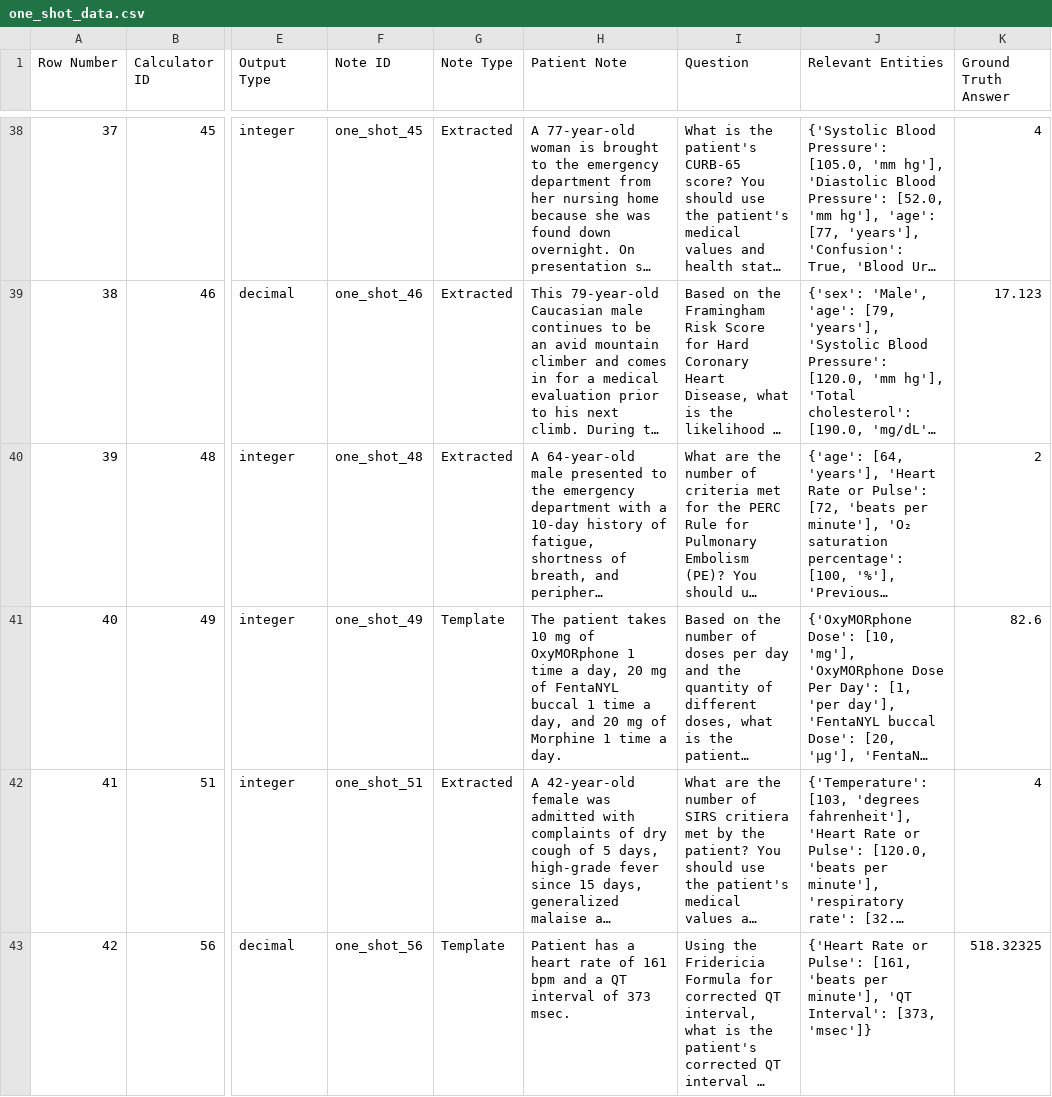
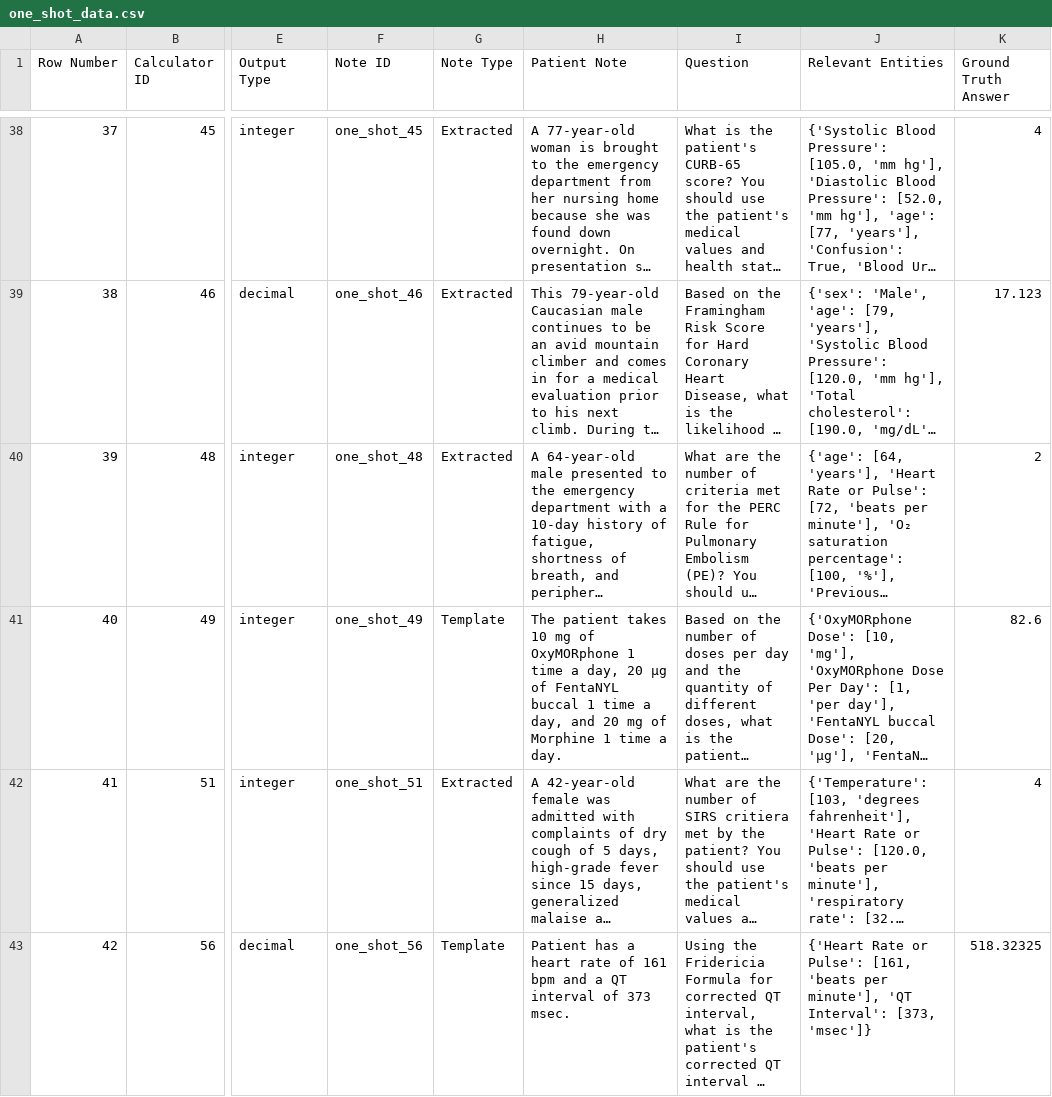
Before and after one commit to nikhilk7153/MedCalc-Bench-Verified, a CSV file: datasets/one_shot_data.csv, drawn as a sheet; only a part is shown, gaps mark what is left out; long unchanged cells end in …; the diff names each change by its address in the sheet, - before the commit and + after, or states it on an @@ line.

```diff
--- a/datasets/one_shot_data.csv
+++ b/datasets/one_shot_data.csv
-H41 (Patient Note): …day, 20 mg of FentaNYL…
+H41 (Patient Note): …day, 20 µg of FentaNYL…
```
Also changed, not shown: 1 other file.
